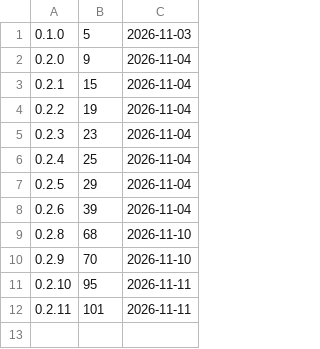
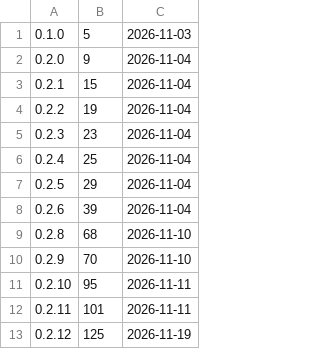
Before and after one commit to d2ntr5/netra-releases, a TSV file: builds.tsv, drawn as a sheet; the diff names each change by its address in the sheet, - before the commit and + after, or states it on an @@ line.

```diff
--- a/builds.tsv
+++ b/builds.tsv
+row 13: 0.2.12 | 125 | 2026-11-19
```
Also changed, not shown: 3 other files.
